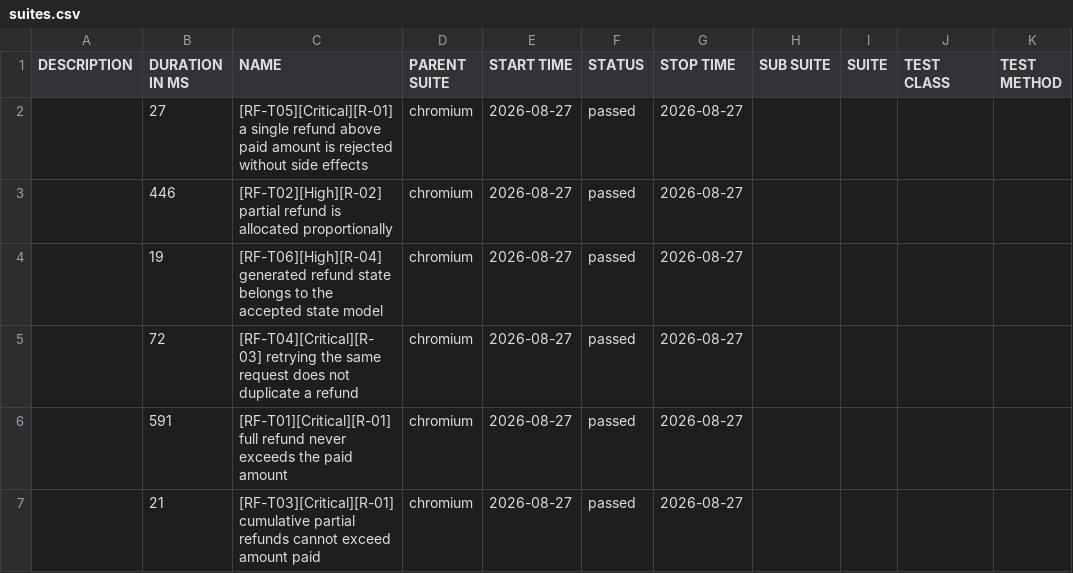
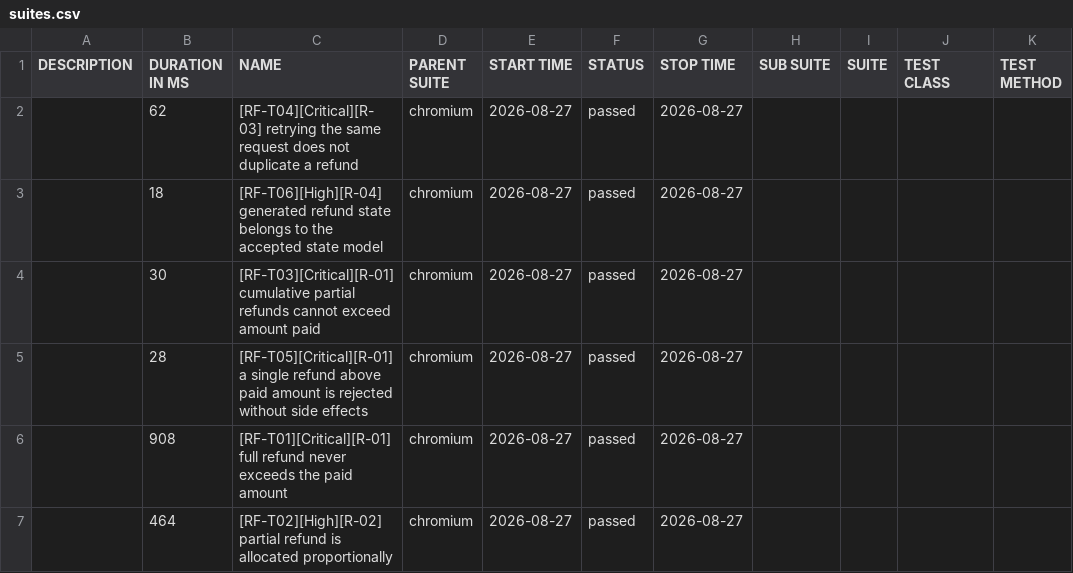
Before and after one commit to imalisani/qa-agents-demo, a CSV file: reports/allure/data/suites.csv, drawn as a sheet.

```diff
--- a/reports/allure/data/suites.csv
+++ b/reports/allure/data/suites.csv
@@ -1,7 +1,7 @@
 "DESCRIPTION","DURATION IN MS","NAME","PARENT SUITE","START TIME","STATUS","STOP TIME","SUB SUITE","SUITE","TEST CLASS","TEST METHOD"
-"","27","[RF-T05][Critical][R-01] a single refund above paid amount is rejected without side effects","chromium","2026-08-27","passed","2026-08-27","","","",""
-"","446","[RF-T02][High][R-02] partial refund is allocated proportionally","chromium","2026-08-27","passed","2026-08-27","","","",""
-"","19","[RF-T06][High][R-04] generated refund state belongs to the accepted state model","chromium","2026-08-27","passed","2026-08-27","","","",""
-"","72","[RF-T04][Critical][R-03] retrying the same request does not duplicate a refund","chromium","2026-08-27","passed","2026-08-27","","","",""
-"","591","[RF-T01][Critical][R-01] full refund never exceeds the paid amount","chromium","2026-08-27","passed","2026-08-27","","","",""
-"","21","[RF-T03][Critical][R-01] cumulative partial refunds cannot exceed amount paid","chromium","2026-08-27","passed","2026-08-27","","","",""
+"","62","[RF-T04][Critical][R-03] retrying the same request does not duplicate a refund","chromium","2026-08-27","passed","2026-08-27","","","",""
+"","18","[RF-T06][High][R-04] generated refund state belongs to the accepted state model","chromium","2026-08-27","passed","2026-08-27","","","",""
+"","30","[RF-T03][Critical][R-01] cumulative partial refunds cannot exceed amount paid","chromium","2026-08-27","passed","2026-08-27","","","",""
+"","28","[RF-T05][Critical][R-01] a single refund above paid amount is rejected without side effects","chromium","2026-08-27","passed","2026-08-27","","","",""
+"","908","[RF-T01][Critical][R-01] full refund never exceeds the paid amount","chromium","2026-08-27","passed","2026-08-27","","","",""
+"","464","[RF-T02][High][R-02] partial refund is allocated proportionally","chromium","2026-08-27","passed","2026-08-27","","","",""
```
Also changed, not shown: 42 other files.
